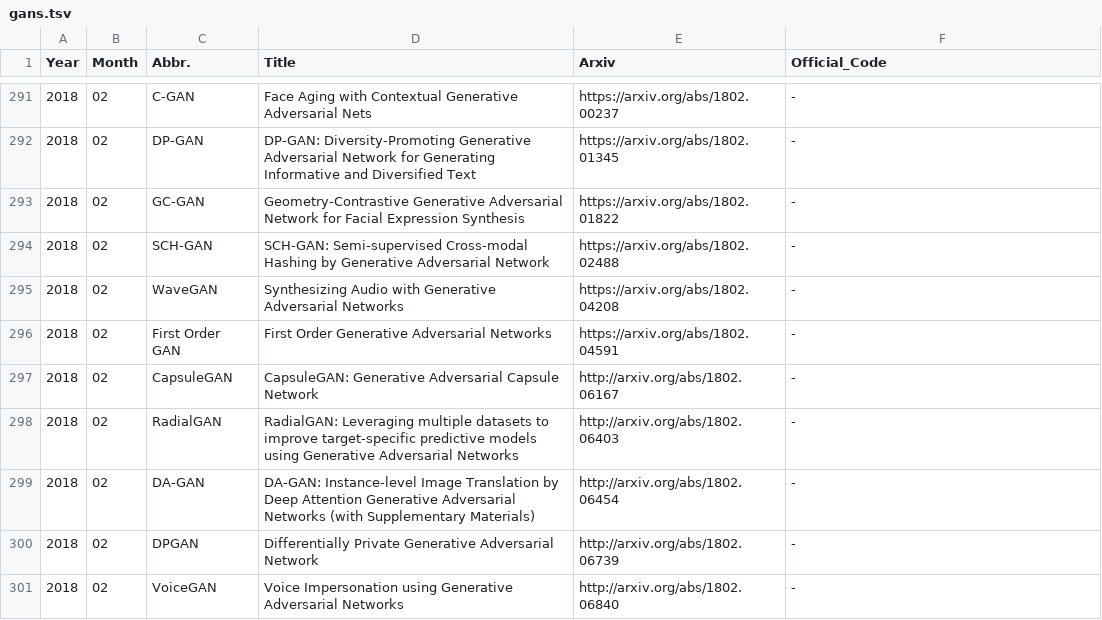
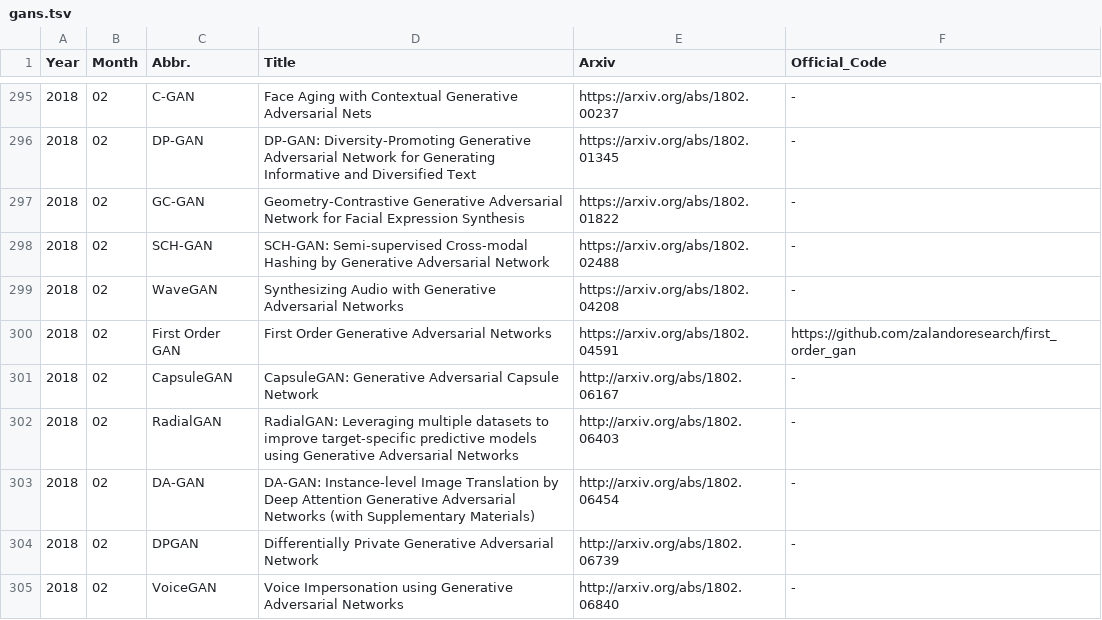
Before and after one commit to hindupuravinash/the-gan-zoo, a TSV file: gans.tsv, drawn as a sheet; only a part is shown, gaps mark what is left out; the diff covers the shown part only.

```diff
--- a/gans.tsv
+++ b/gans.tsv
@@ -295,3 +299,3 @@ Year	Month	Abbr.	Title	Arxiv	Official_Code
 2018	02	WaveGAN	Synthesizing Audio with Generative Adversarial Networks 	https://arxiv.org/abs/1802.04208	-
-2018	02	First Order GAN 	First Order Generative Adversarial Networks 	https://arxiv.org/abs/1802.04591	-
+2018	02	First Order GAN 	First Order Generative Adversarial Networks 	https://arxiv.org/abs/1802.04591	https://github.com/zalandoresearch/first_order_gan
 2018	02	CapsuleGAN	CapsuleGAN: Generative Adversarial Capsule Network 	http://arxiv.org/abs/1802.06167	-
```
Also changed, not shown: 8 added rows elsewhere in this file, 2 other files.
